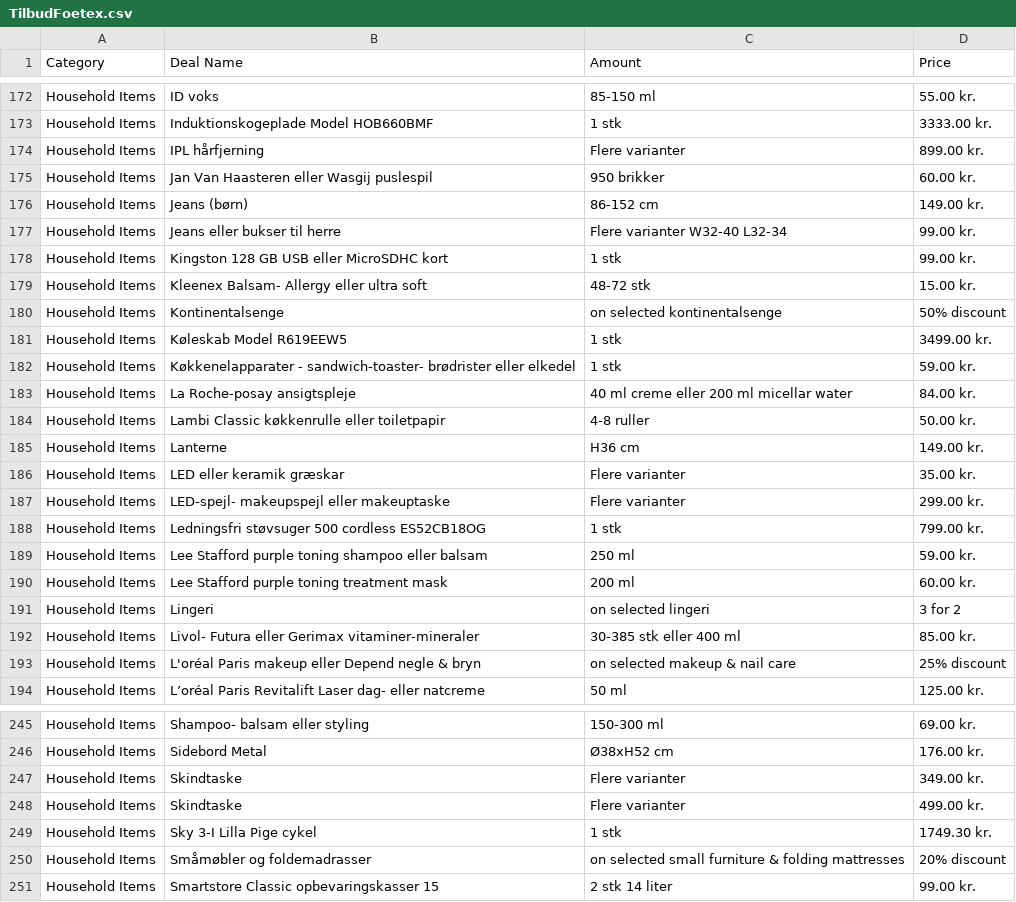
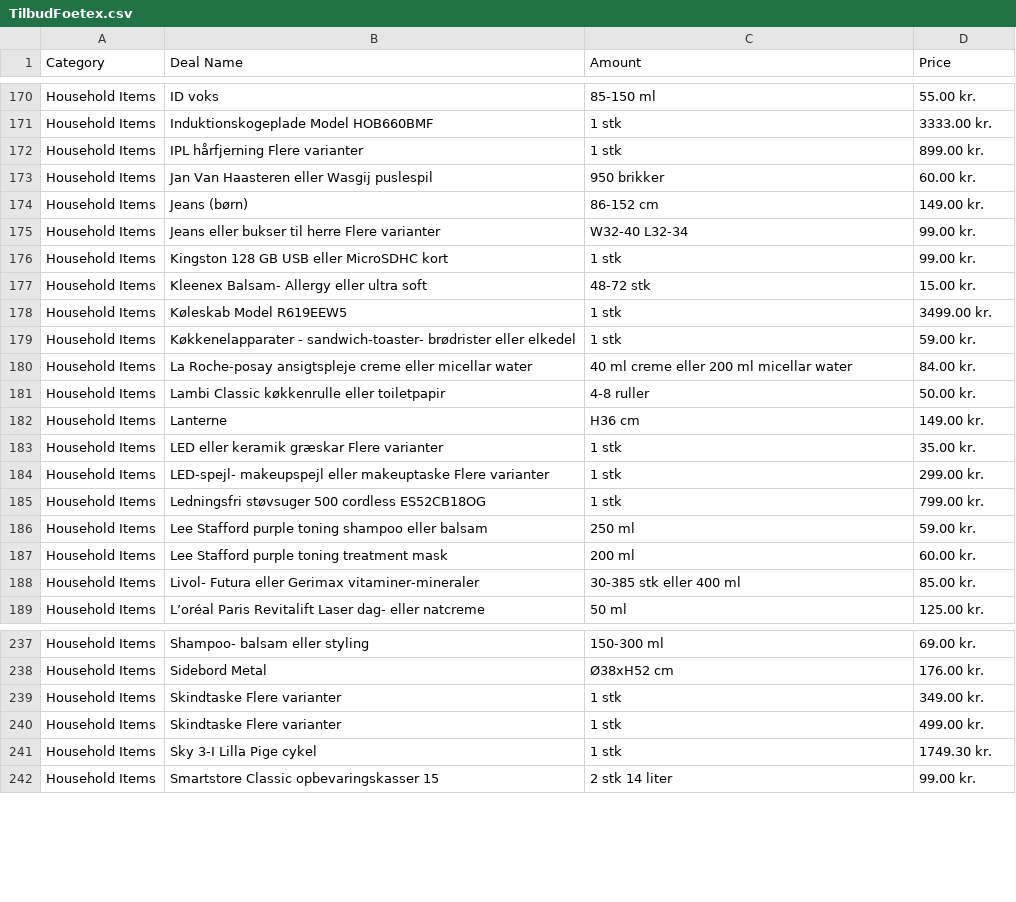
Before and after one commit to birk-balanz-dk/balanz-dk, a CSV file: TilbudFoetex.csv, drawn as a sheet; only a part is shown, gaps mark what is left out; the diff covers the shown part only.

```diff
--- a/TilbudFoetex.csv
+++ b/TilbudFoetex.csv
@@ -173,16 +171,15 @@ Household Items,ID voks,85-150 ml,55.00 kr.
 Household Items,Induktionskogeplade Model HOB660BMF,1 stk,3333.00 kr.
-Household Items,IPL hårfjerning,Flere varianter,899.00 kr.
+Household Items,IPL hårfjerning Flere varianter,1 stk,899.00 kr.
 Household Items,Jan Van Haasteren eller Wasgij puslespil,950 brikker,60.00 kr.
 Household Items,Jeans (børn),86-152 cm,149.00 kr.
-Household Items,Jeans eller bukser til herre,Flere varianter W32-40 L32-34,99.00 kr.
+Household Items,Jeans eller bukser til herre Flere varianter,W32-40 L32-34,99.00 kr.
 Household Items,Kingston 128 GB USB eller MicroSDHC kort,1 stk,99.00 kr.
 Household Items,Kleenex Balsam- Allergy eller ultra soft,48-72 stk,15.00 kr.
-Household Items,Kontinentalsenge,on selected kontinentalsenge,50% discount
 Household Items,Køleskab Model R619EEW5,1 stk,3499.00 kr.
 Household Items,Køkkenelapparater - sandwich-toaster- brødrister eller elkedel,1 stk,59.00 kr.
-Household Items,La Roche-posay ansigtspleje,40 ml creme eller 200 ml micellar water,84.00 kr.
+Household Items,La Roche-posay ansigtspleje creme eller micellar water,40 ml creme eller 200 ml micellar water,84.00 kr.
 Household Items,Lambi Classic køkkenrulle eller toiletpapir,4-8 ruller,50.00 kr.
 Household Items,Lanterne,H36 cm,149.00 kr.
-Household Items,LED eller keramik græskar,Flere varianter,35.00 kr.
-Household Items,LED-spejl- makeupspejl eller makeuptaske,Flere varianter,299.00 kr.
+Household Items,LED eller keramik græskar Flere varianter,1 stk,35.00 kr.
+Household Items,LED-spejl- makeupspejl eller makeuptaske Flere varianter,1 stk,299.00 kr.
 Household Items,Ledningsfri støvsuger 500 cordless ES52CB18OG,1 stk,799.00 kr.
@@ -190,5 +187,3 @@ Household Items,Lee Stafford purple toning shampoo eller balsam,250 ml,59.00 kr.
 Household Items,Lee Stafford purple toning treatment mask,200 ml,60.00 kr.
-Household Items,Lingeri,on selected lingeri,3 for 2
 Household Items,Livol- Futura eller Gerimax vitaminer-mineraler,30-385 stk eller 400 ml,85.00 kr.
-Household Items,L'oréal Paris makeup eller Depend negle & bryn,on selected makeup & nail care,25% discount
 Household Items,L’oréal Paris Revitalift Laser dag- eller natcreme,50 ml,125.00 kr.
@@ -246,6 +238,5 @@ Household Items,Shampoo- balsam eller styling,150-300 ml,69.00 kr.
 Household Items,Sidebord Metal,Ø38xH52 cm,176.00 kr.
-Household Items,Skindtaske,Flere varianter,349.00 kr.
-Household Items,Skindtaske,Flere varianter,499.00 kr.
+Household Items,Skindtaske Flere varianter,1 stk,349.00 kr.
+Household Items,Skindtaske Flere varianter,1 stk,499.00 kr.
 Household Items,Sky 3-I Lilla Pige cykel,1 stk,1749.30 kr.
-Household Items,Småmøbler og foldemadrasser,on selected small furniture & folding mattresses,20% discount
 Household Items,Smartstore Classic opbevaringskasser 15,2 stk 14 liter,99.00 kr.
```
Also changed, not shown: 2 added rows, 6 removed rows, 1 moved row and 108 edited cells elsewhere in this file, TilbudCoop.csv, TilbudNetto.csv, 4 other files.
